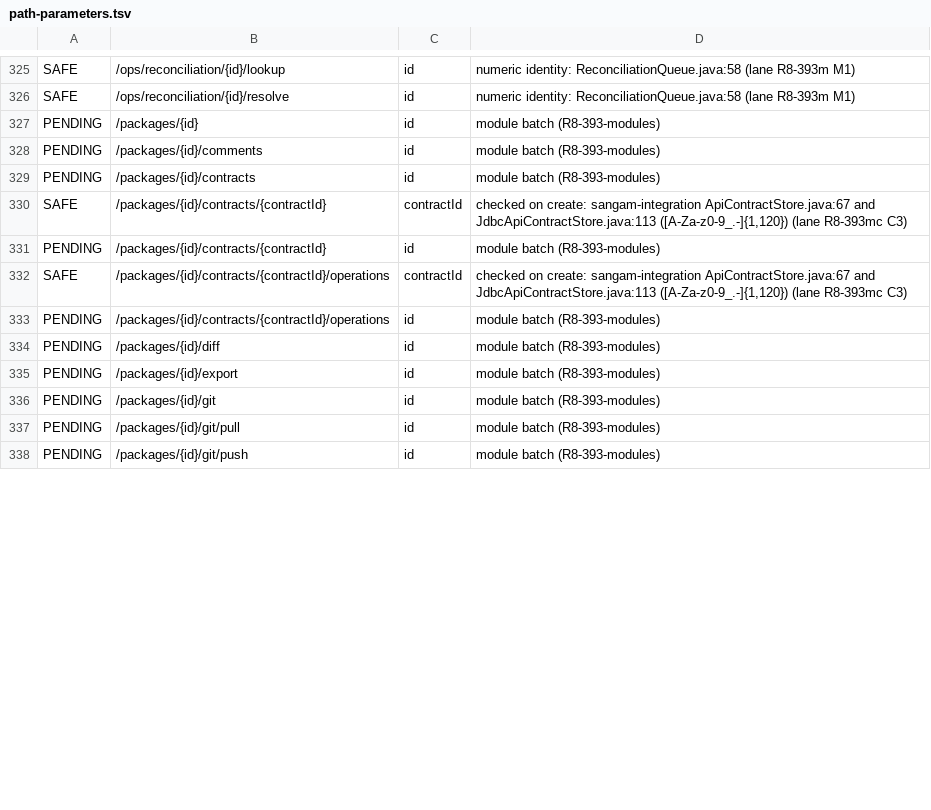
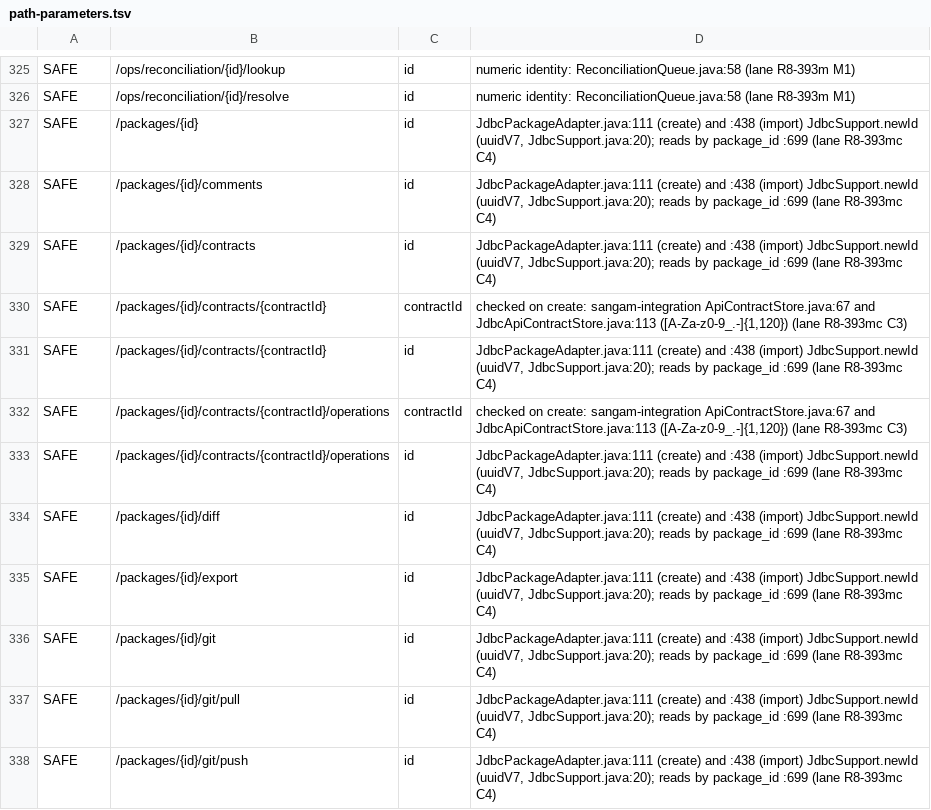
Before and after one commit to sqamentor/sangam, a TSV file: sangam/sangam-rest/api/path-parameters.tsv, drawn as a sheet; only a part is shown, gaps mark what is left out; the diff covers the shown part only.

```diff
--- a/sangam/sangam-rest/api/path-parameters.tsv
+++ b/sangam/sangam-rest/api/path-parameters.tsv
@@ -326,13 +326,13 @@ SAFE	/ops/reconciliation/{id}/lookup	id	numeric identity: ReconciliationQueue.ja
 SAFE	/ops/reconciliation/{id}/resolve	id	numeric identity: ReconciliationQueue.java:58 (lane R8-393m M1)
-PENDING	/packages/{id}	id	module batch (R8-393-modules)
-PENDING	/packages/{id}/comments	id	module batch (R8-393-modules)
-PENDING	/packages/{id}/contracts	id	module batch (R8-393-modules)
+SAFE	/packages/{id}	id	JdbcPackageAdapter.java:111 (create) and :438 (import) JdbcSupport.newId (uuidV7, JdbcSupport.java:20); reads by package_id :699 (lane R8-393mc C4)
+SAFE	/packages/{id}/comments	id	JdbcPackageAdapter.java:111 (create) and :438 (import) JdbcSupport.newId (uuidV7, JdbcSupport.java:20); reads by package_id :699 (lane R8-393mc C4)
+SAFE	/packages/{id}/contracts	id	JdbcPackageAdapter.java:111 (create) and :438 (import) JdbcSupport.newId (uuidV7, JdbcSupport.java:20); reads by package_id :699 (lane R8-393mc C4)
 SAFE	/packages/{id}/contracts/{contractId}	contractId	checked on create: sangam-integration ApiContractStore.java:67 and JdbcApiContractStore.java:113 ([A-Za-z0-9_.-]{1,120}) (lane R8-393mc C3)
-PENDING	/packages/{id}/contracts/{contractId}	id	module batch (R8-393-modules)
+SAFE	/packages/{id}/contracts/{contractId}	id	JdbcPackageAdapter.java:111 (create) and :438 (import) JdbcSupport.newId (uuidV7, JdbcSupport.java:20); reads by package_id :699 (lane R8-393mc C4)
 SAFE	/packages/{id}/contracts/{contractId}/operations	contractId	checked on create: sangam-integration ApiContractStore.java:67 and JdbcApiContractStore.java:113 ([A-Za-z0-9_.-]{1,120}) (lane R8-393mc C3)
-PENDING	/packages/{id}/contracts/{contractId}/operations	id	module batch (R8-393-modules)
-PENDING	/packages/{id}/diff	id	module batch (R8-393-modules)
-PENDING	/packages/{id}/export	id	module batch (R8-393-modules)
-PENDING	/packages/{id}/git	id	module batch (R8-393-modules)
-PENDING	/packages/{id}/git/pull	id	module batch (R8-393-modules)
-PENDING	/packages/{id}/git/push	id	module batch (R8-393-modules)
+SAFE	/packages/{id}/contracts/{contractId}/operations	id	JdbcPackageAdapter.java:111 (create) and :438 (import) JdbcSupport.newId (uuidV7, JdbcSupport.java:20); reads by package_id :699 (lane R8-393mc C4)
+SAFE	/packages/{id}/diff	id	JdbcPackageAdapter.java:111 (create) and :438 (import) JdbcSupport.newId (uuidV7, JdbcSupport.java:20); reads by package_id :699 (lane R8-393mc C4)
+SAFE	/packages/{id}/export	id	JdbcPackageAdapter.java:111 (create) and :438 (import) JdbcSupport.newId (uuidV7, JdbcSupport.java:20); reads by package_id :699 (lane R8-393mc C4)
+SAFE	/packages/{id}/git	id	JdbcPackageAdapter.java:111 (create) and :438 (import) JdbcSupport.newId (uuidV7, JdbcSupport.java:20); reads by package_id :699 (lane R8-393mc C4)
+SAFE	/packages/{id}/git/pull	id	JdbcPackageAdapter.java:111 (create) and :438 (import) JdbcSupport.newId (uuidV7, JdbcSupport.java:20); reads by package_id :699 (lane R8-393mc C4)
+SAFE	/packages/{id}/git/push	id	JdbcPackageAdapter.java:111 (create) and :438 (import) JdbcSupport.newId (uuidV7, JdbcSupport.java:20); reads by package_id :699 (lane R8-393mc C4)
```
Also changed, not shown: 98 edited cells elsewhere in this file, 1 other file.
